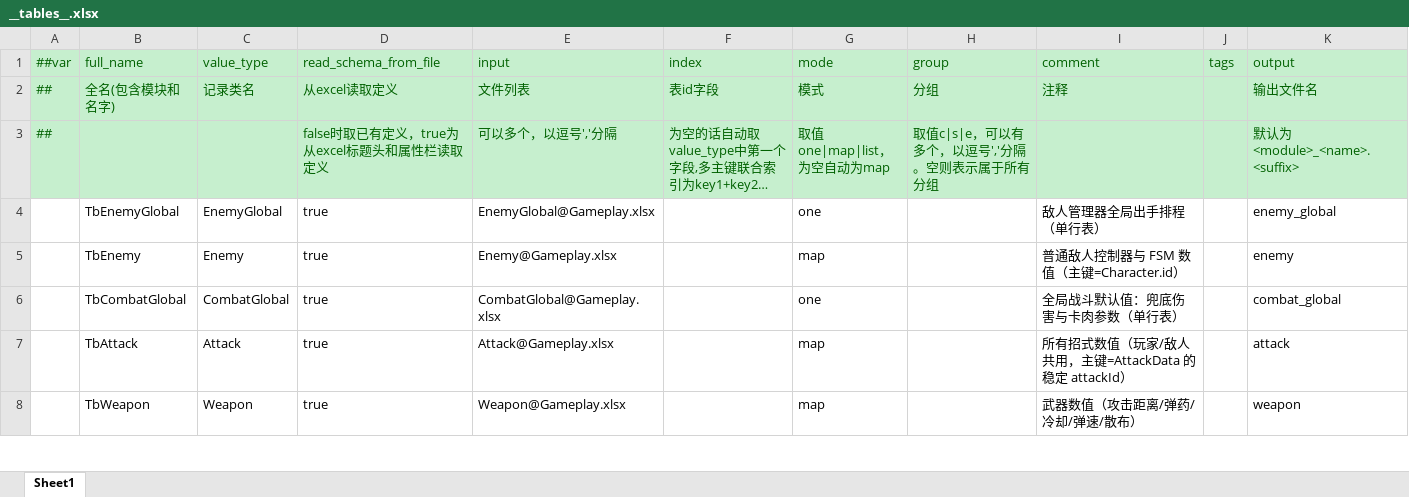
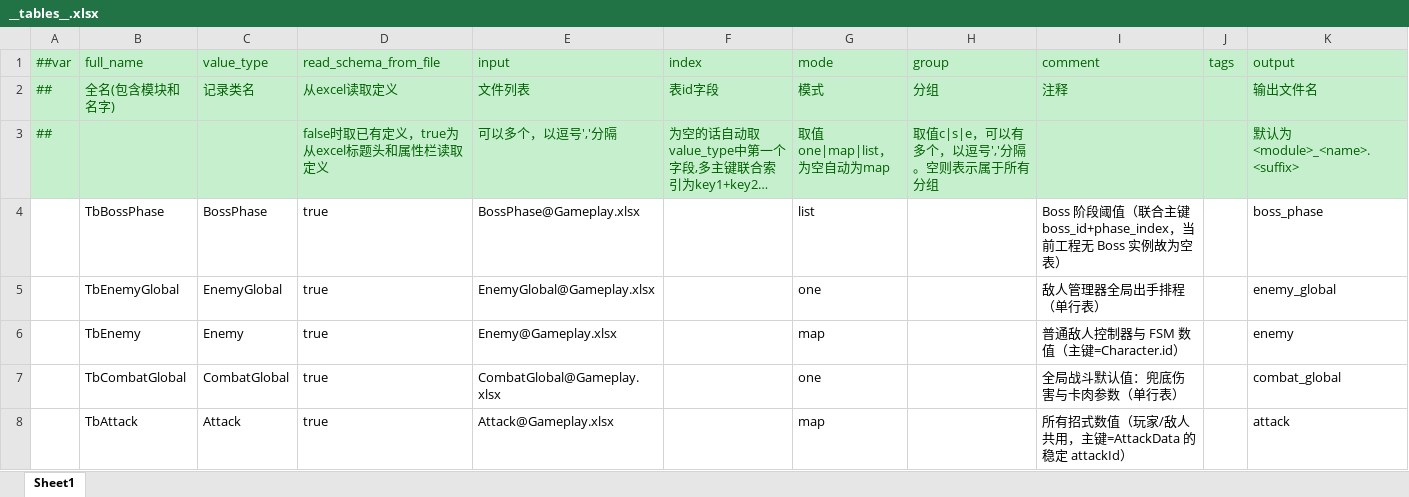
Before and after one commit to chentimian811-netizen/01_Assassin-s-Creed_Demo, an Excel workbook: Config/Luban/Datas/__tables__.xlsx, sheet Sheet1, drawn as a sheet; only a part is shown; the shorter side is filled out with more unchanged rows; long unchanged cells end in …; values as stored, in another font and other column widths than the file's, no borders; the diff names each change by its address in the sheet, - before the commit and + after, or states it on an @@ line.

```diff
--- a/Config/Luban/Datas/__tables__.xlsx (sheet Sheet1)
+++ b/Config/Luban/Datas/__tables__.xlsx (sheet Sheet1)
+row 4:  | TbBossPhase | BossPhase | true | BossPhase@Gameplay.xlsx |  | list |  | Boss 阶段阈值（联合主键 boss_id+phase_index，当前工程无 Boss 实例故为空表） |  | boss_phase
```
Also changed, not shown: Config/Luban/Datas/Gameplay.xlsx, 10 other files.
